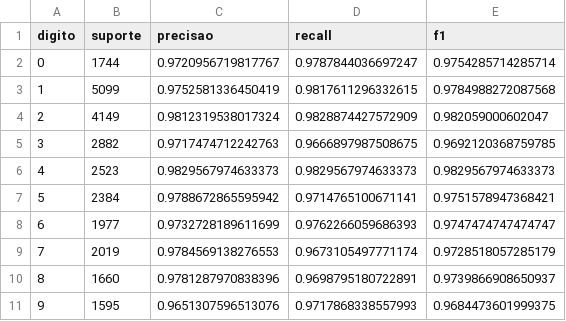
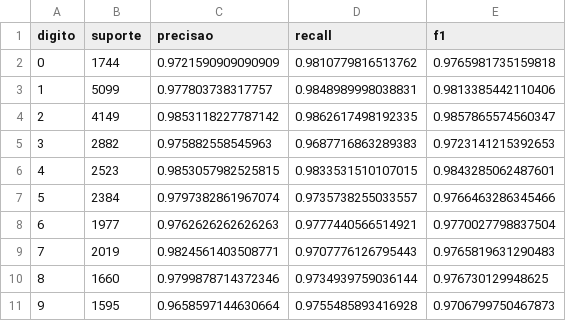
Before and after one commit to SamuelNahas/svhn-classificacao, a CSV file: results/metricas_por_classe.csv, drawn as a sheet.

Commit message:
Relatório em LaTeX (#5) e RESULTS.txt regerado pelo notebook
- relatorio/: relatorio.tex com as seções 9.1 a 9.5 do enunciado, o PDF
  compilado e gerar.py, que gera as tabelas e as figuras a partir de results/
- SAMUEL_WILKER_BERNARDO_RESULTS.txt gerado pelo notebook com a solução pt4
  (difere em 15 das 203.856 linhas do arquivo gerado antes pelo script)
- análise de erros regerada com a solução pt4
- dgx/: sem referências à empresa, ao projeto e aos serviços das máquinas

```diff
--- a/results/metricas_por_classe.csv
+++ b/results/metricas_por_classe.csv
@@ -1,11 +1,11 @@
 digito,suporte,precisao,recall,f1
-0,1744,0.9720956719817767,0.9787844036697247,0.9754285714285714
-1,5099,0.9752581336450419,0.9817611296332615,0.9784988272087568
-2,4149,0.9812319538017324,0.9828874427572909,0.982059000602047
-3,2882,0.9717474712242763,0.9666897987508675,0.9692120368759785
-4,2523,0.9829567974633373,0.9829567974633373,0.9829567974633373
-5,2384,0.9788672865595942,0.9714765100671141,0.9751578947368421
-6,1977,0.9732728189611699,0.9762266059686393,0.9747474747474747
-7,2019,0.9784569138276553,0.9673105497771174,0.9728518057285179
-8,1660,0.9781287970838396,0.9698795180722891,0.9739866908650937
-9,1595,0.9651307596513076,0.9717868338557993,0.9684473601999375
+0,1744,0.9721590909090909,0.9810779816513762,0.9765981735159818
+1,5099,0.977803738317757,0.9848989998038831,0.9813385442110406
+2,4149,0.9853118227787142,0.9862617498192335,0.9857865574560347
+3,2882,0.975882558545963,0.9687716863289383,0.9723141215392653
+4,2523,0.9853057982525815,0.9833531510107015,0.9843285062487601
+5,2384,0.9797382861967074,0.9735738255033557,0.9766463286345466
+6,1977,0.9762626262626263,0.9777440566514921,0.9770027798837504
+7,2019,0.9824561403508771,0.9707776126795443,0.9765819631290483
+8,1660,0.9799878714372346,0.9734939759036144,0.976730129948625
+9,1595,0.9658597144630664,0.9755485893416928,0.9706799750467873
```
Also changed, not shown: 19 other files.
